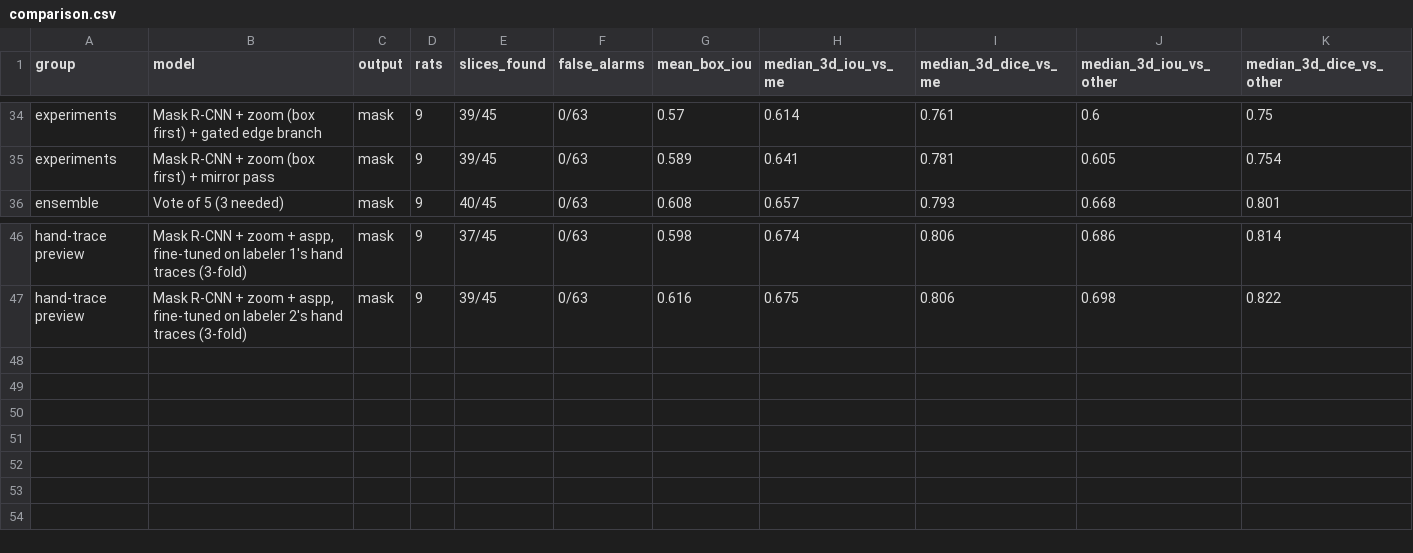
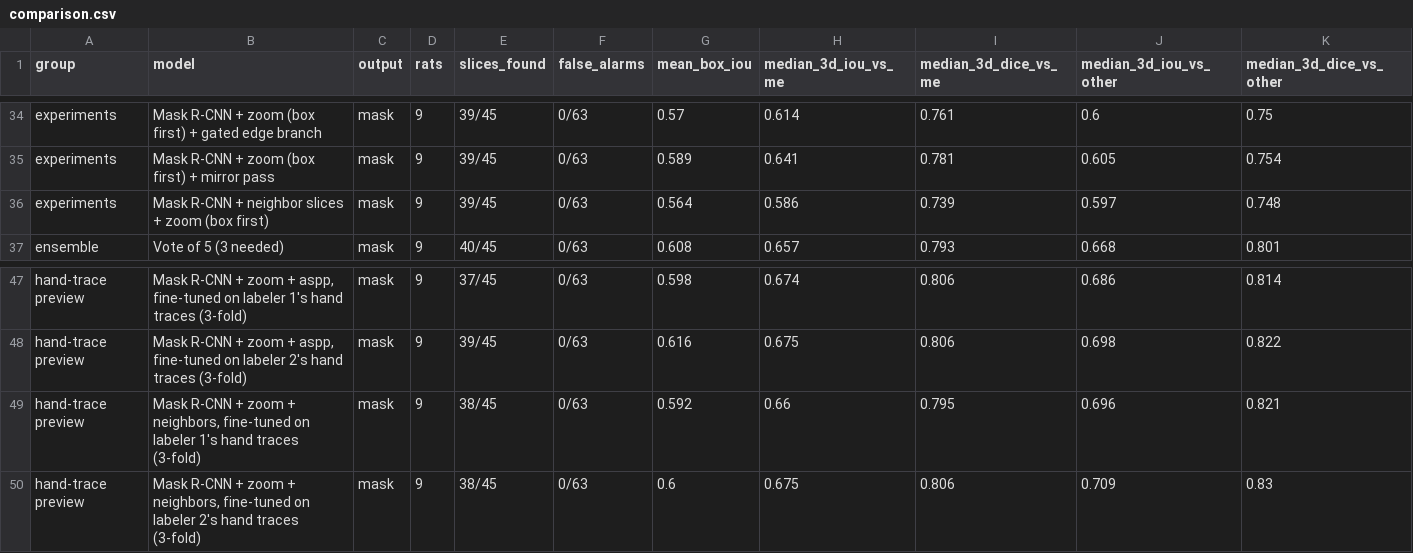
Before and after one commit to Tylee3/FA26-NUDZ-Team---AMSTERDAM, a CSV file: rcnn_out/comparison.csv, drawn as a sheet; only a part is shown, gaps mark what is left out.

```diff
--- a/rcnn_out/comparison.csv
+++ b/rcnn_out/comparison.csv
@@ -35,2 +35,3 @@ experiments,Mask R-CNN + zoom (box first) + gated edge branch,mask,9,39/45,0/63,
 experiments,Mask R-CNN + zoom (box first) + mirror pass,mask,9,39/45,0/63,0.589,0.641,0.781,0.605,0.754
+experiments,Mask R-CNN + neighbor slices + zoom (box first),mask,9,39/45,0/63,0.564,0.586,0.739,0.597,0.748
 ensemble,Vote of 5 (3 needed),mask,9,40/45,0/63,0.608,0.657,0.793,0.668,0.801
@@ -47 +48,3 @@ hand-trace preview,"Mask R-CNN + zoom + aspp, fine-tuned on labeler 1's hand tra
 hand-trace preview,"Mask R-CNN + zoom + aspp, fine-tuned on labeler 2's hand traces (3-fold)",mask,9,39/45,0/63,0.616,0.675,0.806,0.698,0.822
+hand-trace preview,"Mask R-CNN + zoom + neighbors, fine-tuned on labeler 1's hand traces (3-fold)",mask,9,38/45,0/63,0.592,0.66,0.795,0.696,0.821
+hand-trace preview,"Mask R-CNN + zoom + neighbors, fine-tuned on labeler 2's hand traces (3-fold)",mask,9,38/45,0/63,0.6,0.675,0.806,0.709,0.83
```
Also changed, not shown: 2 other files.
